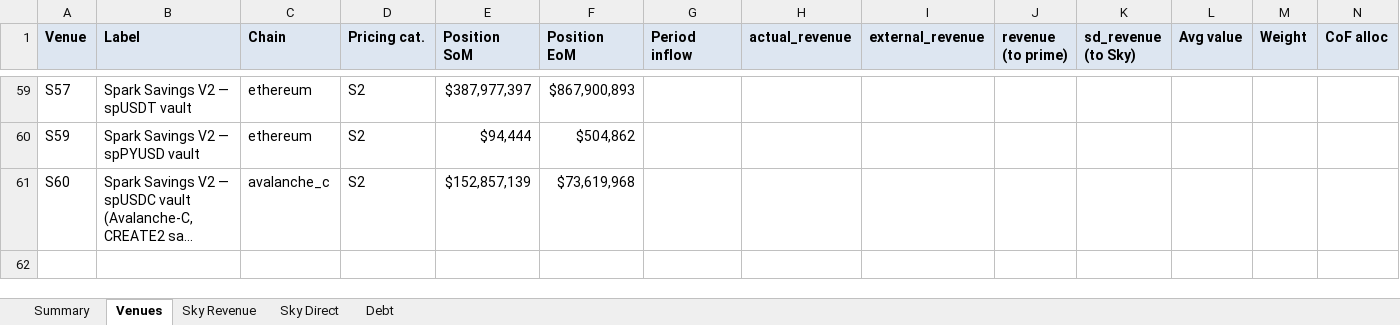
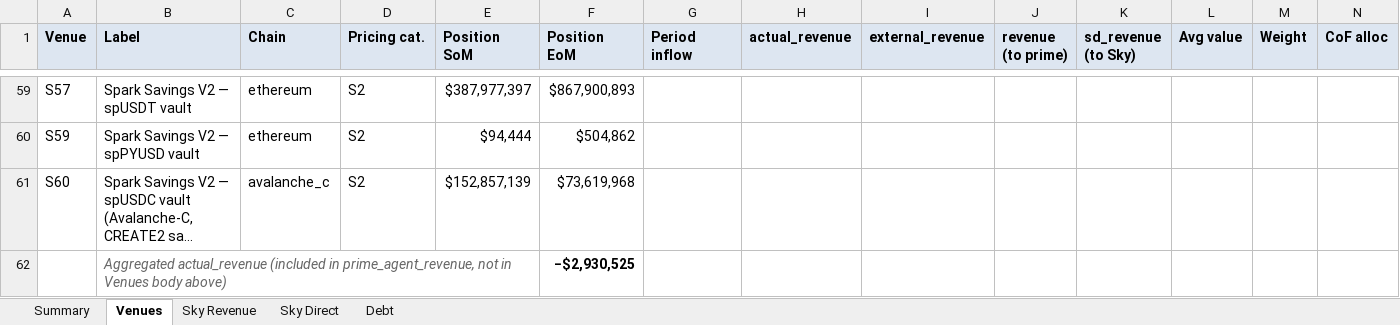
Before and after one commit to soterlabs/settlement-cycle, an Excel workbook: settlements/spark/2026-03/spark_settlement_march_2026.xlsx, sheet Venues, drawn as a sheet; only a part is shown, gaps mark what is left out; long unchanged cells end in …; values as stored, in another font and other column widths than the file's, no borders; rows hold the shown columns only; the diff names each change by its address in the sheet, - before the commit and + after, or states it on an @@ line.

```diff
--- a/settlements/spark/2026-03/spark_settlement_march_2026.xlsx (sheet Venues)
+++ b/settlements/spark/2026-03/spark_settlement_march_2026.xlsx (sheet Venues)
+row 62:  | Aggregated actual_revenue (included in prime_agent_revenue, not in Venues body above) |  |  |  | −$2,930,525
```
Also changed, not shown: sheet Summary, settlements/spark/2026-01/spark_settlement_january_2026.xlsx, settlements/spark/2026-02/spark_settlement_february_2026.xlsx, 7 other files.
